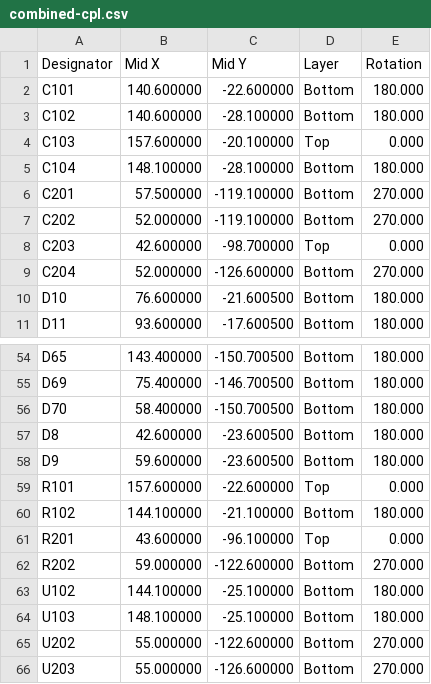
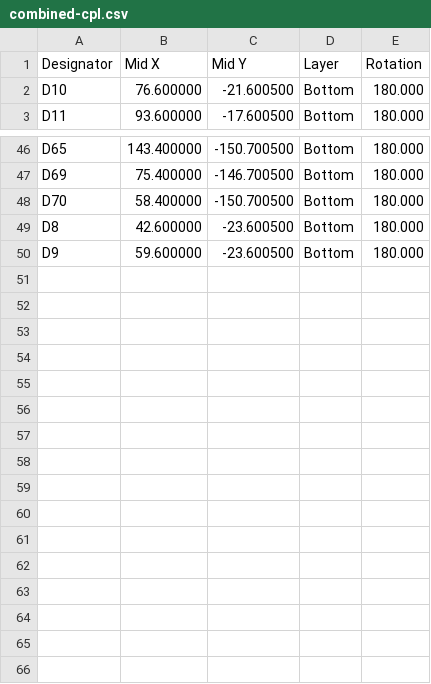
Before and after one commit to beryu/kb-1, a CSV file: pcb/jlcpcb/output/combined-cpl.csv, drawn as a sheet; only a part is shown, gaps mark what is left out.

```diff
--- a/pcb/jlcpcb/output/combined-cpl.csv
+++ b/pcb/jlcpcb/output/combined-cpl.csv
@@ -1,10 +1,2 @@
 Designator,Mid X,Mid Y,Layer,Rotation
-C101,140.600000,-22.600000,Bottom,180.000
-C102,140.600000,-28.100000,Bottom,180.000
-C103,157.600000,-20.100000,Top,0.000
-C104,148.100000,-28.100000,Bottom,180.000
-C201,57.500000,-119.100000,Bottom,270.000
-C202,52.000000,-119.100000,Bottom,270.000
-C203,42.600000,-98.700000,Top,0.000
-C204,52.000000,-126.600000,Bottom,270.000
 D10,76.600000,-21.600500,Bottom,180.000
@@ -58,9 +50 @@ D8,42.600000,-23.600500,Bottom,180.000
 D9,59.600000,-23.600500,Bottom,180.000
-R101,157.600000,-22.600000,Top,0.000
-R102,144.100000,-21.100000,Bottom,180.000
-R201,43.600000,-96.100000,Top,0.000
-R202,59.000000,-122.600000,Bottom,270.000
-U102,144.100000,-25.100000,Bottom,180.000
-U103,148.100000,-25.100000,Bottom,180.000
-U202,55.000000,-122.600000,Bottom,270.000
-U203,55.000000,-126.600000,Bottom,270.000
```
Also changed, not shown: pcb/jlcpcb/output/combined-bom.csv, pcb/jlcpcb/output/left-cpl.csv, 23 other files.
